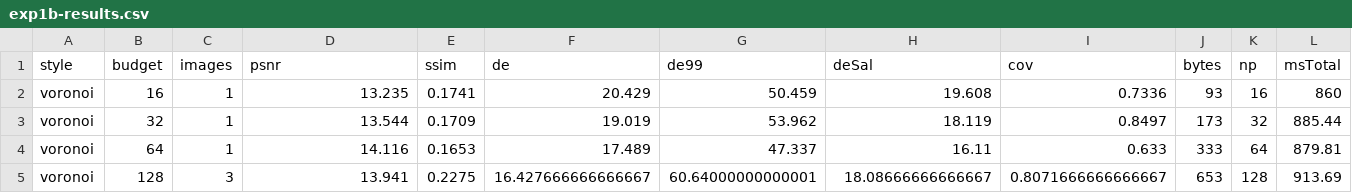
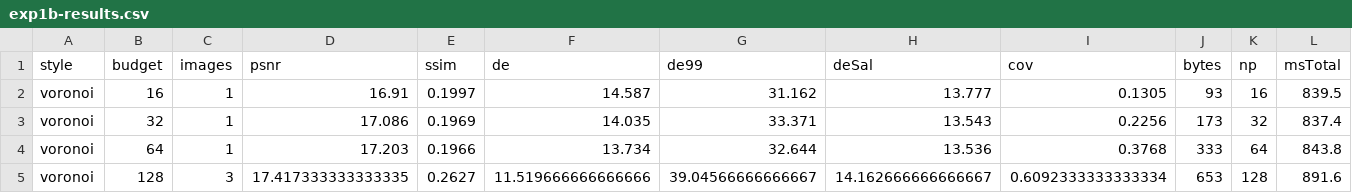
Before and after one commit to joegaffey/divize, a CSV file: docs/experiments/exp1b-results.csv, drawn as a sheet; only a part is shown; the diff covers the shown part only.

Commit message:
Refresh reports with cell-mean numbers; document timing + LLM cost
Re-ran the 62-cell batch (21 exp1a + 41 exp1b, kodim01/05/19) with the
cell-mean engine: 68.4 s total, ~1.1 s/cell. voronoi n=16 now 16.91 dB
(was 13.23). Add a Method notes section recording the cellMean cost
(+42 ms @ n=64 to +5.2 s @ n=16,384, roughly doubling render) and the
sweep's LLM cost (1 opencode run call).

```diff
--- a/docs/experiments/exp1b-results.csv
+++ b/docs/experiments/exp1b-results.csv
@@ -1,5 +1,5 @@
 style,budget,images,psnr,ssim,de,de99,deSal,cov,bytes,np,msTotal
-voronoi,16,1,13.235,0.1741,20.429,50.459,19.608,0.7336,93,16,860
-voronoi,32,1,13.544,0.1709,19.019,53.962,18.119,0.8497,173,32,885.44
-voronoi,64,1,14.116,0.1653,17.489,47.337,16.11,0.633,333,64,879.81
-voronoi,128,3,13.941,0.2275,16.427666666666667,60.64000000000001,18.08666666666667,0.8071666666666667,653,128,913.69
+voronoi,16,1,16.91,0.1997,14.587,31.162,13.777,0.1305,93,16,839.5
+voronoi,32,1,17.086,0.1969,14.035,33.371,13.543,0.2256,173,32,837.4
+voronoi,64,1,17.203,0.1966,13.734,32.644,13.536,0.3768,333,64,843.8
+voronoi,128,3,17.417333333333335,0.2627,11.519666666666666,39.04566666666667,14.162666666666667,0.6092333333333334,653,128,891.6
```
Also changed, not shown: 147 edited cells elsewhere in this file, docs/experiments/exp1a-results.csv, 3 other files.
